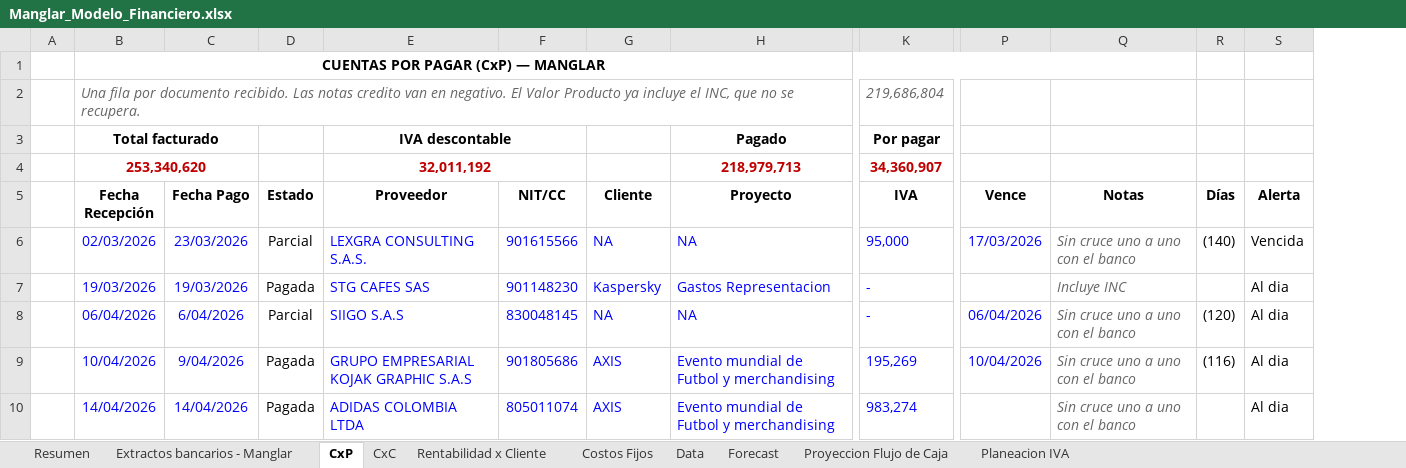
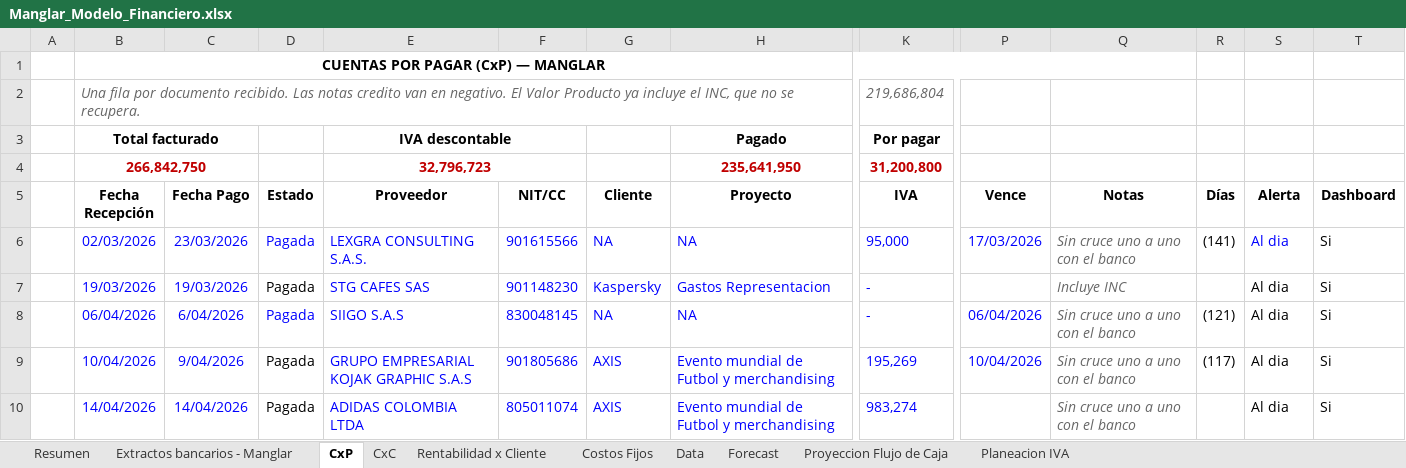
Before and after one commit to santiagomanglar/dashboard-manglar, an Excel workbook: Manglar_Modelo_Financiero.xlsx, sheet CxP, drawn as a sheet; only a part is shown, gaps mark what is left out; values as stored, in another font and other column widths than the file's, no borders; charts and pictures not drawn; removed rows and columns are numbered as before the commit, all else as after; rows hold the shown columns only; the diff covers the shown part only; the diff names each change by its address in the sheet, - before the commit and + after, or states it on an @@ line.

```diff
--- a/Manglar_Modelo_Financiero.xlsx (sheet CxP)
+++ b/Manglar_Modelo_Financiero.xlsx (sheet CxP)
+column T (Dashboard), rows 6-10: all Si
-row 4:  | 253,340,620 |  |  | 32,011,192 |  |  | 218,979,713 | 34,360,907
+row 4:  | 266,842,750 |  |  | 32,796,723 |  |  | 235,641,950 | 31,200,800
-D6 (Estado): Parcial
+D6 (Estado): Pagada
-D6 text colour: black
+D6 text colour: #0000FF
-R6 (Días): (140)
+R6 (Días): (141)
-S6 (Alerta): Vencida
+S6 (Alerta): Al dia
-S6 text colour: black
+S6 text colour: #0000FF
-D8 (Estado): Parcial
+D8 (Estado): Pagada
-D8 text colour: black
+D8 text colour: #0000FF
-R8 (Días): (120)
+R8 (Días): (121)
-R9 (Días): (116)
+R9 (Días): (117)
```
Also changed, not shown: 41 added rows, 3 removed rows, 64 edited cells and cell formats elsewhere in this sheet, sheet Proyeccion Flujo de Caja, sheet Resumen, sheet Extractos bancarios - Manglar, sheet Planeacion IVA, sheet CxC, sheet Rentabilidad x Cliente, formulas that keep their value, 1 other file.
